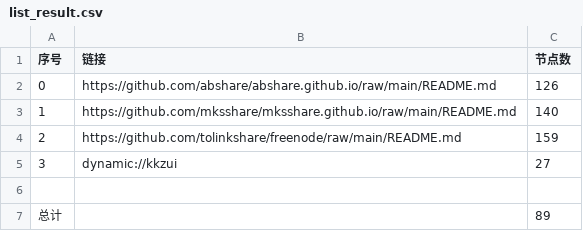
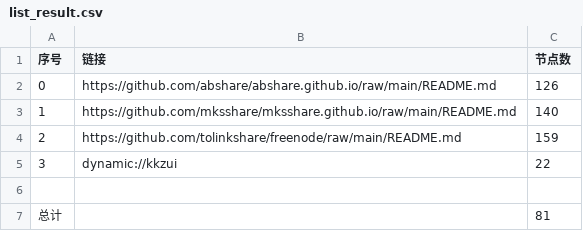
Before and after one commit to obscure1990/v2sub, a CSV file: list_result.csv, drawn as a sheet.

```diff
--- a/list_result.csv
+++ b/list_result.csv
@@ -4,4 +4,4 @@
 2,https://github.com/tolinkshare/freenode/raw/main/README.md,159
-3,dynamic://kkzui,27
+3,dynamic://kkzui,22
 
-总计,,89
+总计,,81
```
Also changed, not shown: 23 other files.
